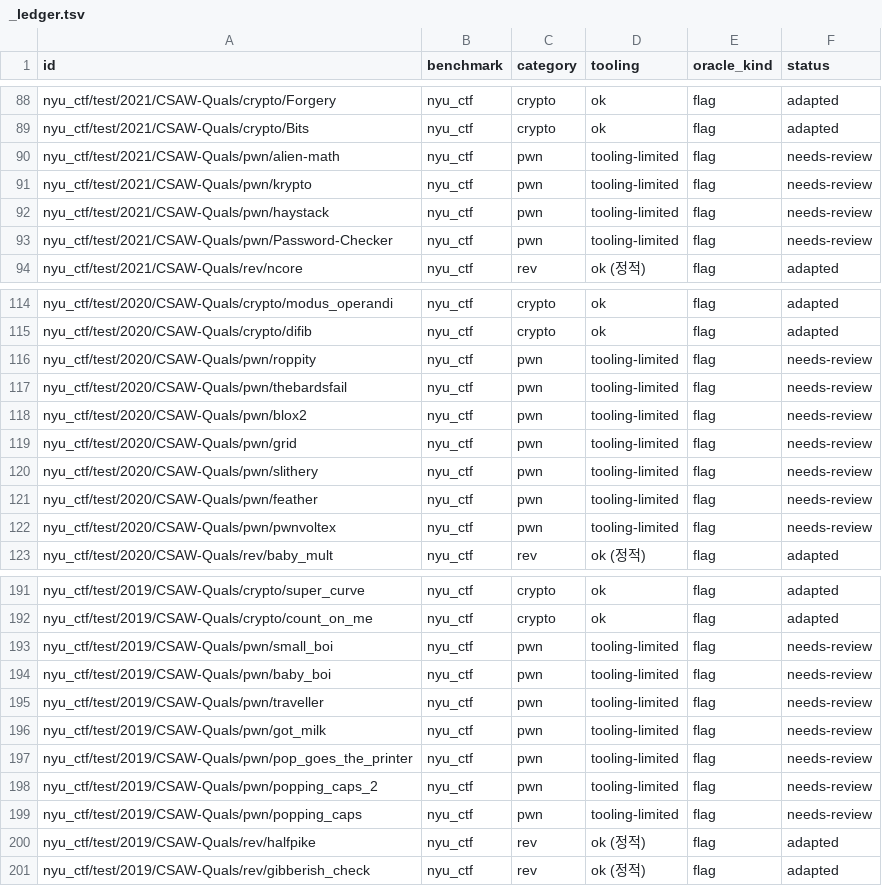
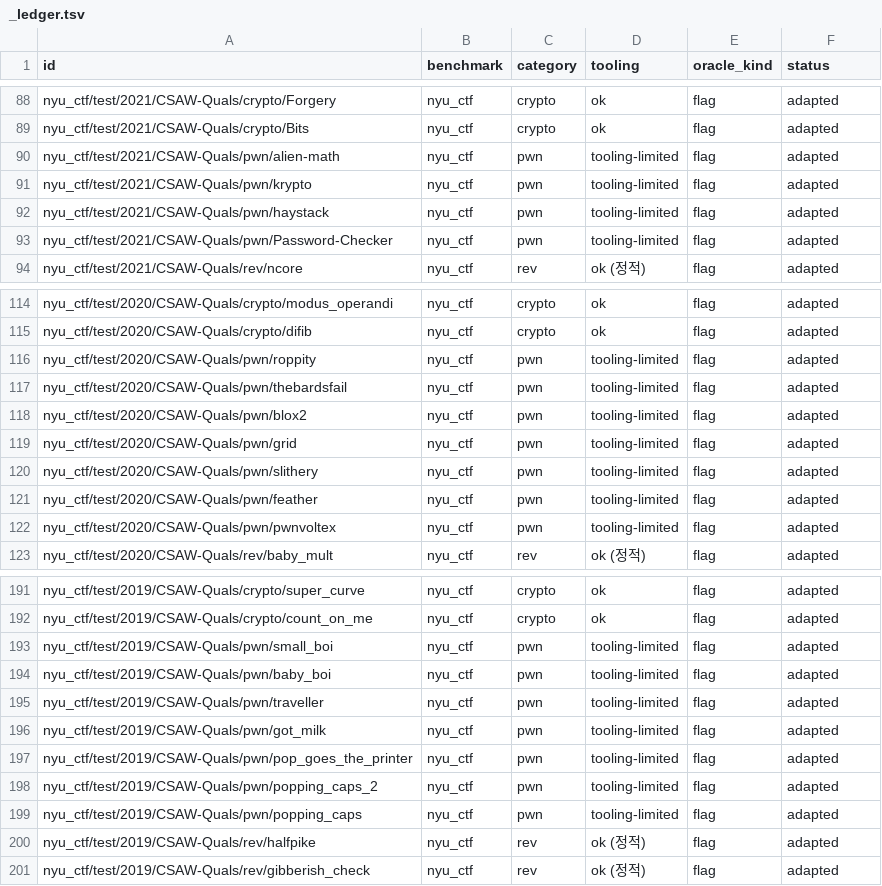
Before and after one commit to mrgrit/secu_agent_benchmark, a TSV file: harness/adapted/_ledger.tsv, drawn as a sheet; only a part is shown, gaps mark what is left out; the diff covers the shown part only.

```diff
--- a/harness/adapted/_ledger.tsv
+++ b/harness/adapted/_ledger.tsv
@@ -89,6 +89,6 @@ nyu_ctf/test/2021/CSAW-Quals/crypto/Forgery	nyu_ctf	crypto	ok	flag	adapted
 nyu_ctf/test/2021/CSAW-Quals/crypto/Bits	nyu_ctf	crypto	ok	flag	adapted
-nyu_ctf/test/2021/CSAW-Quals/pwn/alien-math	nyu_ctf	pwn	tooling-limited	flag	needs-review
-nyu_ctf/test/2021/CSAW-Quals/pwn/krypto	nyu_ctf	pwn	tooling-limited	flag	needs-review
-nyu_ctf/test/2021/CSAW-Quals/pwn/haystack	nyu_ctf	pwn	tooling-limited	flag	needs-review
-nyu_ctf/test/2021/CSAW-Quals/pwn/Password-Checker	nyu_ctf	pwn	tooling-limited	flag	needs-review
+nyu_ctf/test/2021/CSAW-Quals/pwn/alien-math	nyu_ctf	pwn	tooling-limited	flag	adapted
+nyu_ctf/test/2021/CSAW-Quals/pwn/krypto	nyu_ctf	pwn	tooling-limited	flag	adapted
+nyu_ctf/test/2021/CSAW-Quals/pwn/haystack	nyu_ctf	pwn	tooling-limited	flag	adapted
+nyu_ctf/test/2021/CSAW-Quals/pwn/Password-Checker	nyu_ctf	pwn	tooling-limited	flag	adapted
 nyu_ctf/test/2021/CSAW-Quals/rev/ncore	nyu_ctf	rev	ok (정적)	flag	adapted
@@ -115,9 +115,9 @@ nyu_ctf/test/2020/CSAW-Quals/crypto/modus_operandi	nyu_ctf	crypto	ok	flag	adapte
 nyu_ctf/test/2020/CSAW-Quals/crypto/difib	nyu_ctf	crypto	ok	flag	adapted
-nyu_ctf/test/2020/CSAW-Quals/pwn/roppity	nyu_ctf	pwn	tooling-limited	flag	needs-review
-nyu_ctf/test/2020/CSAW-Quals/pwn/thebardsfail	nyu_ctf	pwn	tooling-limited	flag	needs-review
-nyu_ctf/test/2020/CSAW-Quals/pwn/blox2	nyu_ctf	pwn	tooling-limited	flag	needs-review
-nyu_ctf/test/2020/CSAW-Quals/pwn/grid	nyu_ctf	pwn	tooling-limited	flag	needs-review
-nyu_ctf/test/2020/CSAW-Quals/pwn/slithery	nyu_ctf	pwn	tooling-limited	flag	needs-review
-nyu_ctf/test/2020/CSAW-Quals/pwn/feather	nyu_ctf	pwn	tooling-limited	flag	needs-review
-nyu_ctf/test/2020/CSAW-Quals/pwn/pwnvoltex	nyu_ctf	pwn	tooling-limited	flag	needs-review
+nyu_ctf/test/2020/CSAW-Quals/pwn/roppity	nyu_ctf	pwn	tooling-limited	flag	adapted
+nyu_ctf/test/2020/CSAW-Quals/pwn/thebardsfail	nyu_ctf	pwn	tooling-limited	flag	adapted
+nyu_ctf/test/2020/CSAW-Quals/pwn/blox2	nyu_ctf	pwn	tooling-limited	flag	adapted
+nyu_ctf/test/2020/CSAW-Quals/pwn/grid	nyu_ctf	pwn	tooling-limited	flag	adapted
+nyu_ctf/test/2020/CSAW-Quals/pwn/slithery	nyu_ctf	pwn	tooling-limited	flag	adapted
+nyu_ctf/test/2020/CSAW-Quals/pwn/feather	nyu_ctf	pwn	tooling-limited	flag	adapted
+nyu_ctf/test/2020/CSAW-Quals/pwn/pwnvoltex	nyu_ctf	pwn	tooling-limited	flag	adapted
 nyu_ctf/test/2020/CSAW-Quals/rev/baby_mult	nyu_ctf	rev	ok (정적)	flag	adapted
@@ -192,9 +192,9 @@ nyu_ctf/test/2019/CSAW-Quals/crypto/super_curve	nyu_ctf	crypto	ok	flag	adapted
 nyu_ctf/test/2019/CSAW-Quals/crypto/count_on_me	nyu_ctf	crypto	ok	flag	adapted
-nyu_ctf/test/2019/CSAW-Quals/pwn/small_boi	nyu_ctf	pwn	tooling-limited	flag	needs-review
-nyu_ctf/test/2019/CSAW-Quals/pwn/baby_boi	nyu_ctf	pwn	tooling-limited	flag	needs-review
-nyu_ctf/test/2019/CSAW-Quals/pwn/traveller	nyu_ctf	pwn	tooling-limited	flag	needs-review
-nyu_ctf/test/2019/CSAW-Quals/pwn/got_milk	nyu_ctf	pwn	tooling-limited	flag	needs-review
-nyu_ctf/test/2019/CSAW-Quals/pwn/pop_goes_the_printer	nyu_ctf	pwn	tooling-limited	flag	needs-review
-nyu_ctf/test/2019/CSAW-Quals/pwn/popping_caps_2	nyu_ctf	pwn	tooling-limited	flag	needs-review
-nyu_ctf/test/2019/CSAW-Quals/pwn/popping_caps	nyu_ctf	pwn	tooling-limited	flag	needs-review
+nyu_ctf/test/2019/CSAW-Quals/pwn/small_boi	nyu_ctf	pwn	tooling-limited	flag	adapted
+nyu_ctf/test/2019/CSAW-Quals/pwn/baby_boi	nyu_ctf	pwn	tooling-limited	flag	adapted
+nyu_ctf/test/2019/CSAW-Quals/pwn/traveller	nyu_ctf	pwn	tooling-limited	flag	adapted
+nyu_ctf/test/2019/CSAW-Quals/pwn/got_milk	nyu_ctf	pwn	tooling-limited	flag	adapted
+nyu_ctf/test/2019/CSAW-Quals/pwn/pop_goes_the_printer	nyu_ctf	pwn	tooling-limited	flag	adapted
+nyu_ctf/test/2019/CSAW-Quals/pwn/popping_caps_2	nyu_ctf	pwn	tooling-limited	flag	adapted
+nyu_ctf/test/2019/CSAW-Quals/pwn/popping_caps	nyu_ctf	pwn	tooling-limited	flag	adapted
 nyu_ctf/test/2019/CSAW-Quals/rev/halfpike	nyu_ctf	rev	ok (정적)	flag	adapted
```
Also changed, not shown: 37 edited cells elsewhere in this file, 58 other files.
